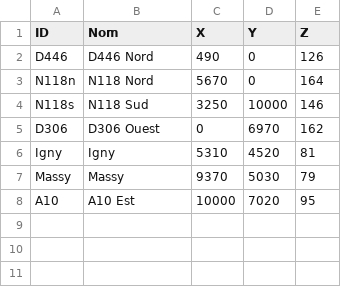
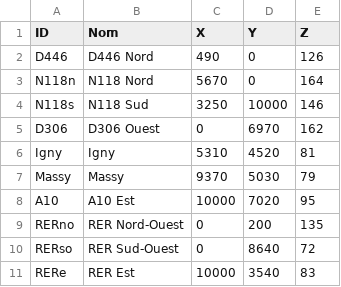
Before and after one commit to francoishernandez/SimTransport, a CSV file: objects/entryPoints.csv, drawn as a sheet; the diff names each change by its address in the sheet, - before the commit and + after, or states it on an @@ line.

Commit message:
Bus et RER csv + tracé + PreEntryPoints

```diff
--- a/objects/entryPoints.csv
+++ b/objects/entryPoints.csv
+row 9: RERno | RER Nord-Ouest | 0 | 200 | 135
+row 10: RERso | RER Sud-Ouest | 0 | 8640 | 72
+row 11: RERe | RER Est | 10000 | 3540 | 83
```
Also changed, not shown: 9 other files.
